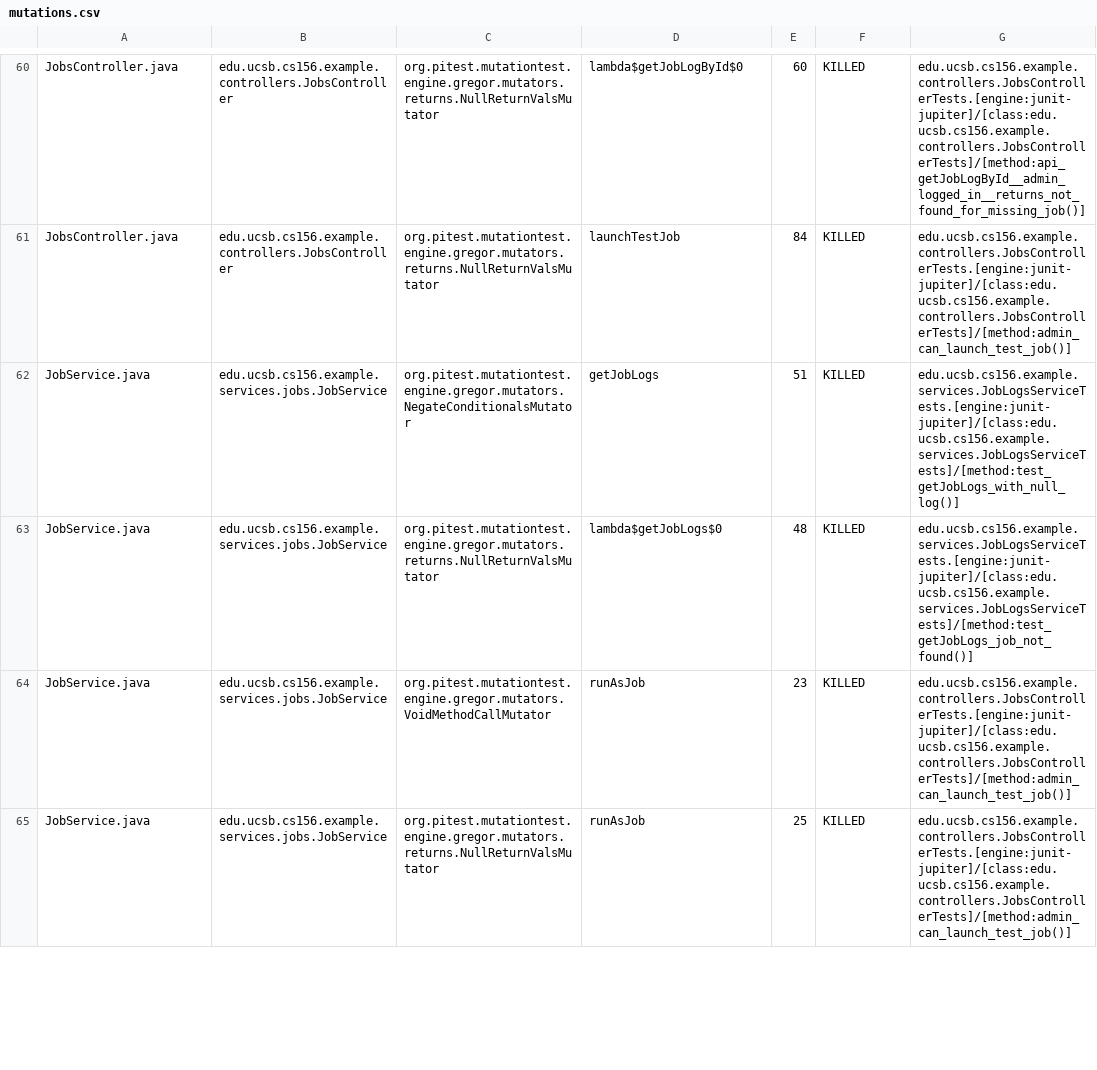
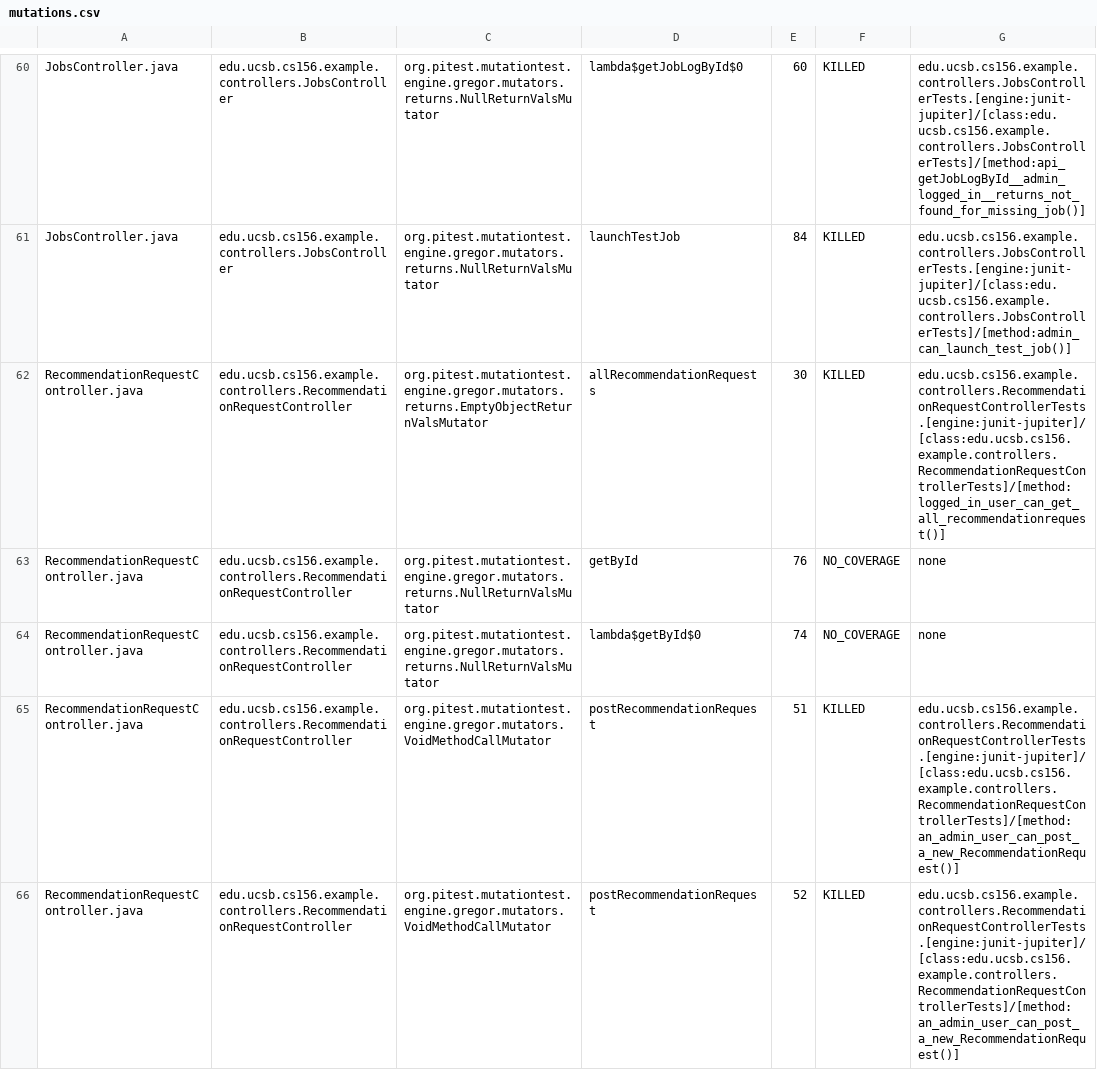
Before and after one commit to ucsb-cs156-s25/team01-s25-09, a CSV file: pitest/mutations.csv, drawn as a sheet; only a part is shown, gaps mark what is left out; the shorter side is filled out with more unchanged rows; the diff covers the shown part only.

Commit message:
Deploying to gh-pages from @ ucsb-cs156-s25/team01-s25-09@a8a1f29bdf2caef919bd2314a745bf56546b9fc2 🚀

```diff
--- a/pitest/mutations.csv
+++ b/pitest/mutations.csv
@@ -61 +61,6 @@ JobsController.java,edu.ucsb.cs156.example.controllers.JobsController,org.pitest
 JobsController.java,edu.ucsb.cs156.example.controllers.JobsController,org.pitest.mutationtest.engine.gregor.mutators.returns.NullReturnValsMutator,launchTestJob,84,KILLED,edu.ucsb.cs156.example.controllers.JobsControllerTests.[engine:junit-jupiter]/[class:edu.ucsb.cs156.example.controllers.JobsControllerTests]/[method:admin_can_launch_test_job()]
+RecommendationRequestController.java,edu.ucsb.cs156.example.controllers.RecommendationRequestController,org.pitest.mutationtest.engine.gregor.mutators.returns.EmptyObjectReturnValsMutator,allRecommendationRequests,30,KILLED,edu.ucsb.cs156.example.controllers.RecommendationRequestControllerTests.[engine:junit-jupiter]/[class:edu.ucsb.cs156.example.controllers.RecommendationRequestControllerTests]/[method:logged_in_user_can_get_all_recommendationrequest()]
+RecommendationRequestController.java,edu.ucsb.cs156.example.controllers.RecommendationRequestController,org.pitest.mutationtest.engine.gregor.mutators.returns.NullReturnValsMutator,getById,76,NO_COVERAGE,none
+RecommendationRequestController.java,edu.ucsb.cs156.example.controllers.RecommendationRequestController,org.pitest.mutationtest.engine.gregor.mutators.returns.NullReturnValsMutator,lambda$getById$0,74,NO_COVERAGE,none
+RecommendationRequestController.java,edu.ucsb.cs156.example.controllers.RecommendationRequestController,org.pitest.mutationtest.engine.gregor.mutators.VoidMethodCallMutator,postRecommendationRequest,51,KILLED,edu.ucsb.cs156.example.controllers.RecommendationRequestControllerTests.[engine:junit-jupiter]/[class:edu.ucsb.cs156.example.controllers.RecommendationRequestControllerTests]/[method:an_admin_user_can_post_a_new_RecommendationRequest()]
+RecommendationRequestController.java,edu.ucsb.cs156.example.controllers.RecommendationRequestController,org.pitest.mutationtest.engine.gregor.mutators.VoidMethodCallMutator,postRecommendationRequest,52,KILLED,edu.ucsb.cs156.example.controllers.RecommendationRequestControllerTests.[engine:junit-jupiter]/[class:edu.ucsb.cs156.example.controllers.RecommendationRequestControllerTests]/[method:an_admin_user_can_post_a_new_RecommendationRequest()]
```
Also changed, not shown: 5 added rows and 1 edited cell elsewhere in this file, 19 other files.
